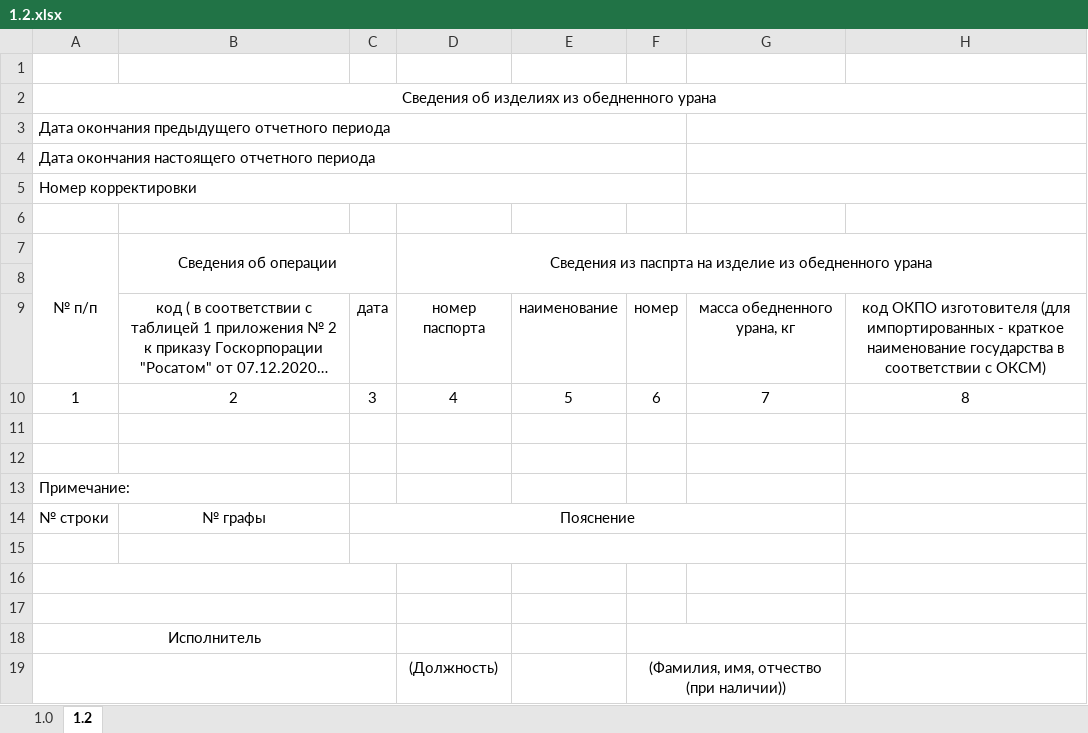
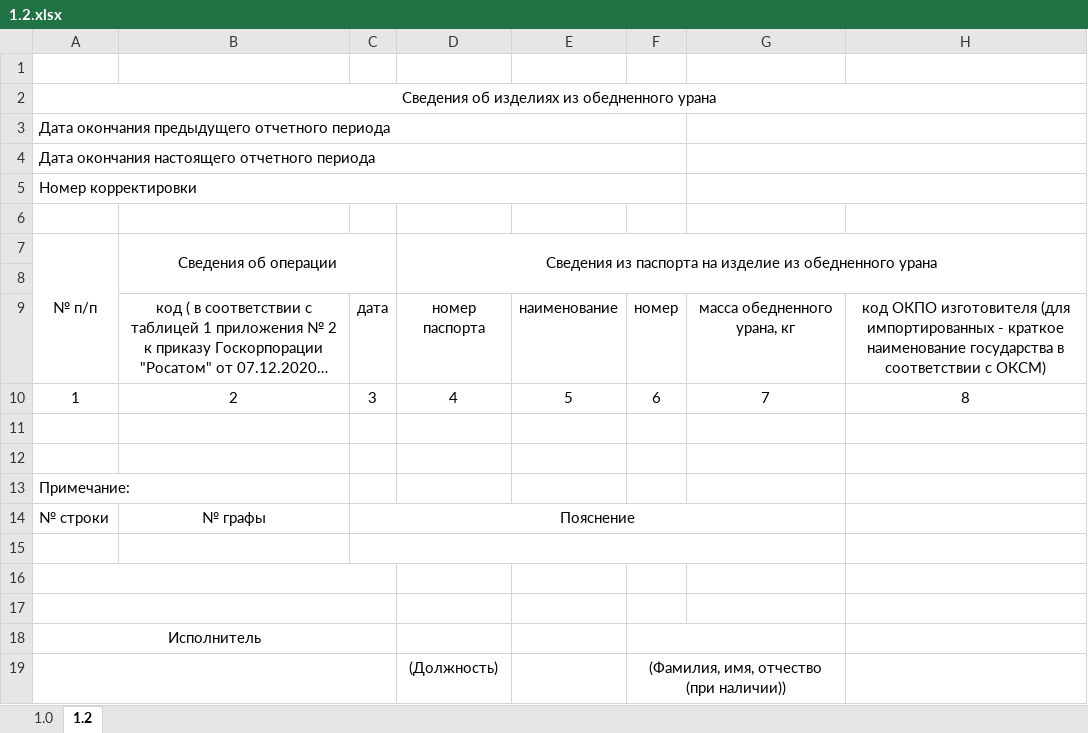
Before and after one commit to Rampant91/RAO_Project, an Excel workbook: data/Excel/1.2.xlsx, sheet 1.2, drawn as a sheet; only a part is shown; long unchanged cells end in …; values as stored, in another font and other column widths than the file's, no borders; the diff names each change by its address in the sheet, - before the commit and + after, or states it on an @@ line.

```diff
--- a/data/Excel/1.2.xlsx (sheet 1.2)
+++ b/data/Excel/1.2.xlsx (sheet 1.2)
-D7: Сведения из паспрта на изделие…
+D7: Сведения из паспорта на изделие…
```
Also changed, not shown: 11 other files.
